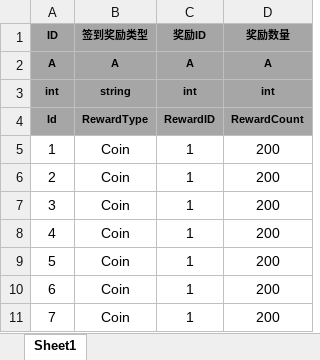
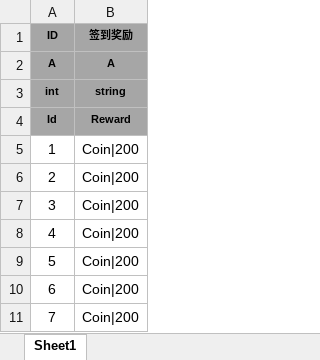
Before and after one commit to tkonexhh/simswordsman, an Excel workbook: Tables/Sources/gameplay/DailySignin/DailySignin.xlsx, sheet Sheet1, drawn as a sheet; values as stored, in another font and other column widths than the file's, no borders; removed rows and columns are numbered as before the commit, all else as after; the diff names each change by its address in the sheet, - before the commit and + after, or states it on an @@ line.

Commit message:
签到  RewardMgr 功能完善

```diff
--- a/Tables/Sources/gameplay/DailySignin/DailySignin.xlsx (sheet Sheet1)
+++ b/Tables/Sources/gameplay/DailySignin/DailySignin.xlsx (sheet Sheet1)
-column B (签到奖励类型), rows 2-11: A | string | RewardType | Coin | Coin | Coin | Coin | Coin | Coin | Coin
-column C (奖励ID), rows 2-11: A | int | RewardID | 1 | 1 | 1 | 1 | 1 | 1 | 1
-column D (奖励数量), rows 2-11: A | int | RewardCount | 200 | 200 | 200 | 200 | 200 | 200 | 200
+column B (签到奖励), rows 2-11: A | string | Reward | Coin|200 | Coin|200 | Coin|200 | Coin|200 | Coin|200 | Coin|200 | Coin|200
```
Also changed, not shown: 30 other files.
